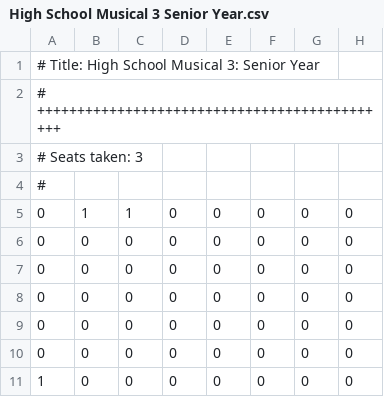
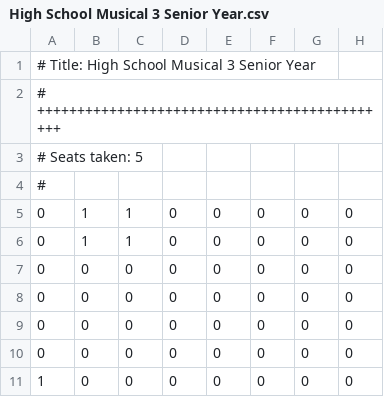
Before and after one commit to JakubTomaszewski/Projekt_Inf_kino, a CSV file: movies/High School Musical 3 Senior Year.csv, drawn as a sheet; only a part is shown; the diff names each change by its address in the sheet, - before the commit and + after, or states it on an @@ line.

```diff
--- a/movies/High School Musical 3 Senior Year.csv
+++ b/movies/High School Musical 3 Senior Year.csv
-A1: # Title: High School Musical 3: Senior Year
+A1: # Title: High School Musical 3 Senior Year
-A3: # Seats taken: 3
+A3: # Seats taken: 5
-B6: 0
+B6: 1
-C6: 0
+C6: 1
```
Also changed, not shown: movies/A Dangerous Method.csv, movies/Fireproof.csv, 6 other files.
